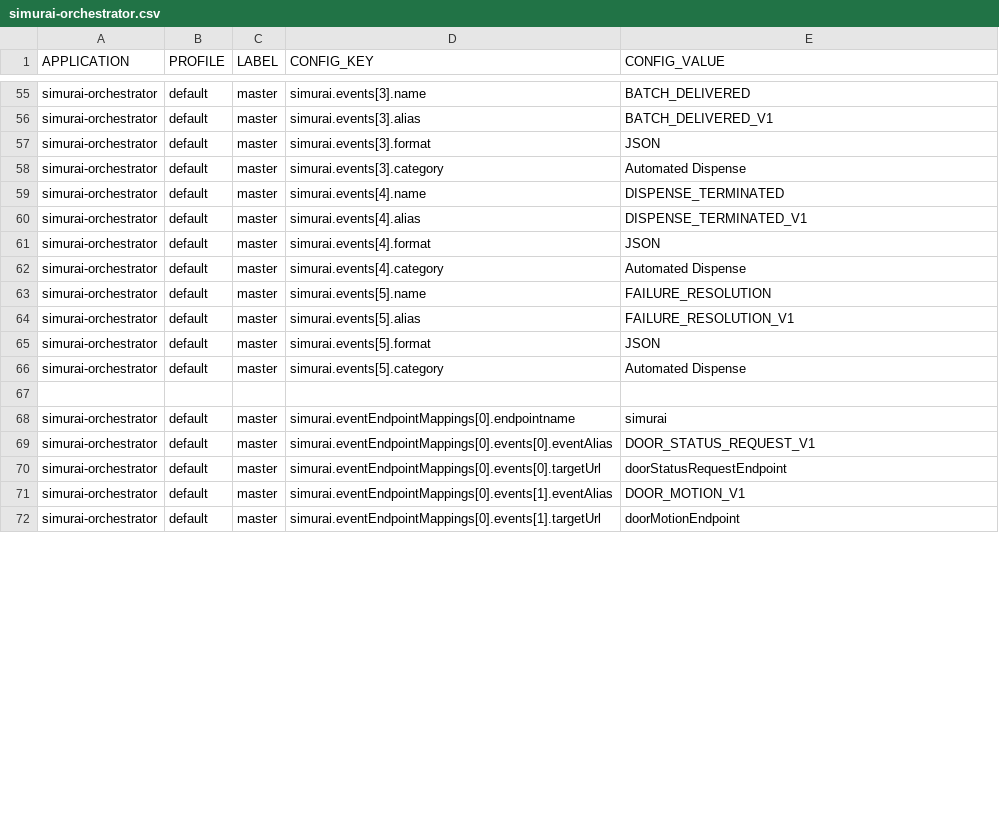
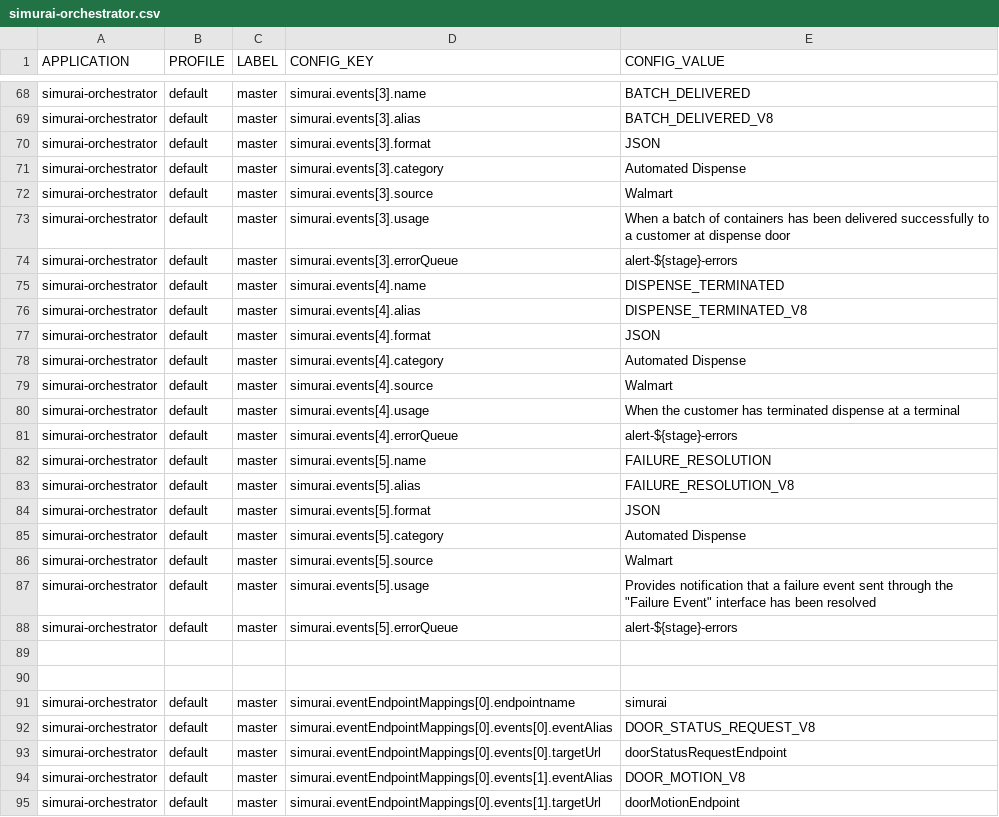
Before and after one commit to javierscope/simurai-ccm-liquibase-hawkeye, a CSV file: simurai-lab2-QA/src/main/resources/changelog/SIMURAI/simurai-orchestrator.csv (was simurai/src/main/resources/changelog/simurai-orchestrator.csv), drawn as a sheet; only a part is shown, gaps mark what is left out; addresses are those after the commit; the diff covers the shown part only; the diff names each change by its address in the sheet, - before the commit and + after, or states it on an @@ line.

Commit message:
Simurai lab 2 configuration.

```diff
--- a/simurai/src/main/resources/changelog/simurai-orchestrator.csv
+++ b/simurai-lab2-QA/src/main/resources/changelog/SIMURAI/simurai-orchestrator.csv
-E69 (CONFIG_VALUE): BATCH_DELIVERED_V1
+E69 (CONFIG_VALUE): BATCH_DELIVERED_V8
+row 72: simurai-orchestrator | default | master | simurai.events[3].source | Walmart
+row 73: simurai-orchestrator | default | master | simurai.events[3].usage | When a batch of containers has been delivered successfully to a customer at dispense door
+row 74: simurai-orchestrator | default | master | simurai.events[3].errorQueue | alert-${stage}-errors
-E76 (CONFIG_VALUE): DISPENSE_TERMINATED_V1
+E76 (CONFIG_VALUE): DISPENSE_TERMINATED_V8
+row 79: simurai-orchestrator | default | master | simurai.events[4].source | Walmart
+row 80: simurai-orchestrator | default | master | simurai.events[4].usage | When the customer has terminated dispense at a terminal
+row 81: simurai-orchestrator | default | master | simurai.events[4].errorQueue | alert-${stage}-errors
-E83 (CONFIG_VALUE): FAILURE_RESOLUTION_V1
+E83 (CONFIG_VALUE): FAILURE_RESOLUTION_V8
+row 86: simurai-orchestrator | default | master | simurai.events[5].source | Walmart
+row 87: simurai-orchestrator | default | master | simurai.events[5].usage | Provides notification that a failure event sent through the "Failure Event" interface has been resolved
+row 88: simurai-orchestrator | default | master | simurai.events[5].errorQueue | alert-${stage}-errors
+row 89: (empty)
-E92 (CONFIG_VALUE): DOOR_STATUS_REQUEST_V1
+E92 (CONFIG_VALUE): DOOR_STATUS_REQUEST_V8
-E94 (CONFIG_VALUE): DOOR_MOTION_V1
+E94 (CONFIG_VALUE): DOOR_MOTION_V8
```
Also changed, not shown: 15 added rows, 2 removed rows, 2 moved rows and 10 edited cells elsewhere in this file, 7 other files.
